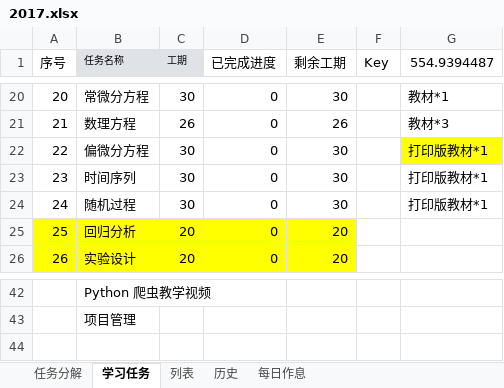
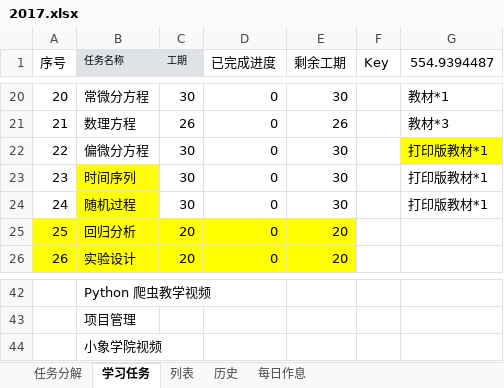
Before and after one commit to guofei9987/plans, an Excel workbook: 2017.xlsx, sheet 学习任务, drawn as a sheet; only a part is shown, gaps mark what is left out; values as stored, in another font and other column widths than the file's, no borders; charts and pictures not drawn; the diff names each change by its address in the sheet, - before the commit and + after, or states it on an @@ line.

```diff
--- a/2017.xlsx (sheet 学习任务)
+++ b/2017.xlsx (sheet 学习任务)
-B23:B24 fill: none
+B23:B24 fill: #FFFF00
+row 44:  | 小象学院视频
```
Also changed, not shown: sheet 列表, charts or pictures.
